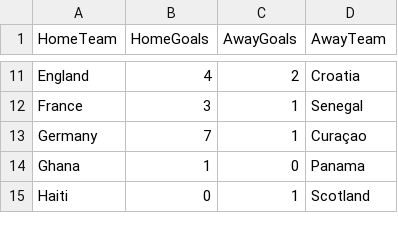
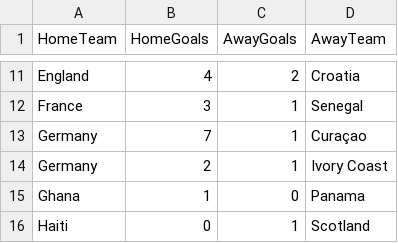
Before and after one commit to shedtaff-dotcom/shedbangers-website, a CSV file: sweepstake/data/results.csv, drawn as a sheet; only a part is shown, gaps mark what is left out; the diff names each change by its address in the sheet, - before the commit and + after, or states it on an @@ line.

```diff
--- a/sweepstake/data/results.csv
+++ b/sweepstake/data/results.csv
+row 14: Germany | 2 | 1 | Ivory Coast
```
